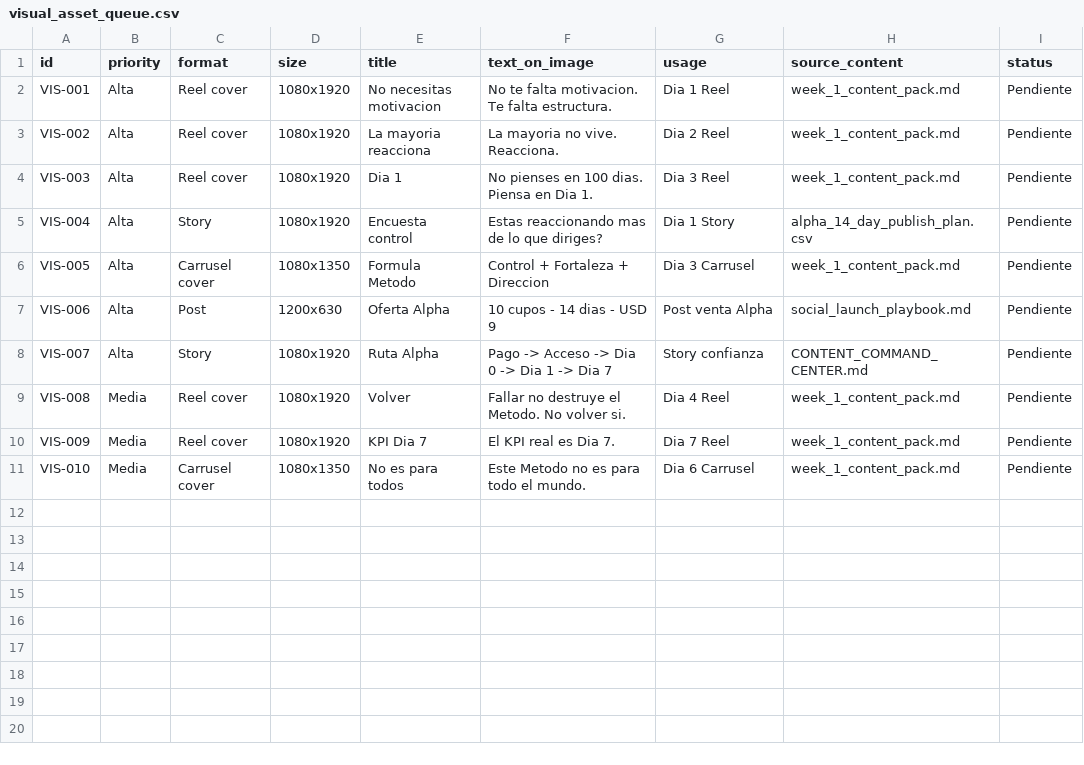
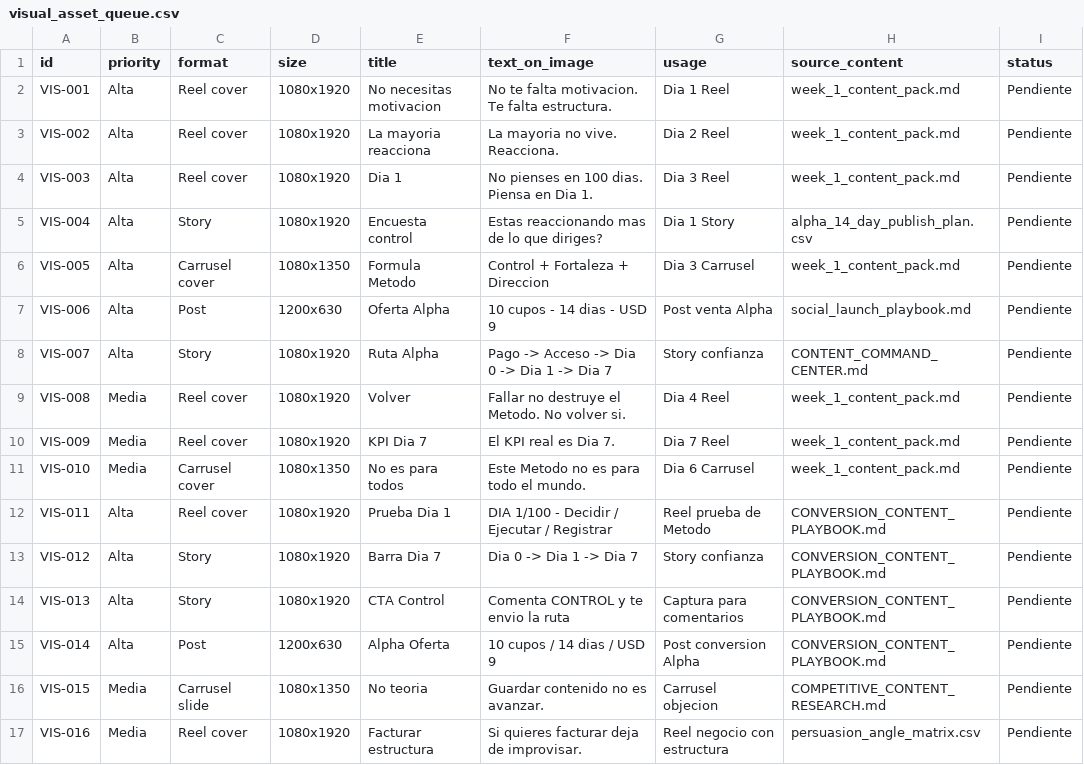
Before and after one commit to Ycastillog/100-dias-el-metodo, a CSV file: social/visual_asset_queue.csv, drawn as a sheet.

Commit message:
Mejorar sistema social de conversion

```diff
--- a/social/visual_asset_queue.csv
+++ b/social/visual_asset_queue.csv
@@ -11 +11,7 @@ VIS-009,Media,Reel cover,1080x1920,KPI Dia 7,"El KPI real es Dia 7.",Dia 7 Reel,
 VIS-010,Media,Carrusel cover,1080x1350,No es para todos,"Este Metodo no es para todo el mundo.",Dia 6 Carrusel,week_1_content_pack.md,Pendiente
+VIS-011,Alta,Reel cover,1080x1920,Prueba Dia 1,"DIA 1/100 - Decidir / Ejecutar / Registrar",Reel prueba de Metodo,CONVERSION_CONTENT_PLAYBOOK.md,Pendiente
+VIS-012,Alta,Story,1080x1920,Barra Dia 7,"Dia 0 -> Dia 1 -> Dia 7",Story confianza,CONVERSION_CONTENT_PLAYBOOK.md,Pendiente
+VIS-013,Alta,Story,1080x1920,CTA Control,"Comenta CONTROL y te envio la ruta",Captura para comentarios,CONVERSION_CONTENT_PLAYBOOK.md,Pendiente
+VIS-014,Alta,Post,1200x630,Alpha Oferta,"10 cupos / 14 dias / USD 9",Post conversion Alpha,CONVERSION_CONTENT_PLAYBOOK.md,Pendiente
+VIS-015,Media,Carrusel slide,1080x1350,No teoria,"Guardar contenido no es avanzar.",Carrusel objecion,COMPETITIVE_CONTENT_RESEARCH.md,Pendiente
+VIS-016,Media,Reel cover,1080x1920,Facturar estructura,"Si quieres facturar deja de improvisar.",Reel negocio con estructura,persuasion_angle_matrix.csv,Pendiente
```
Also changed, not shown: 11 other files.
